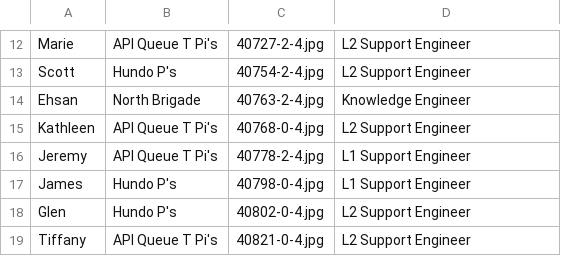
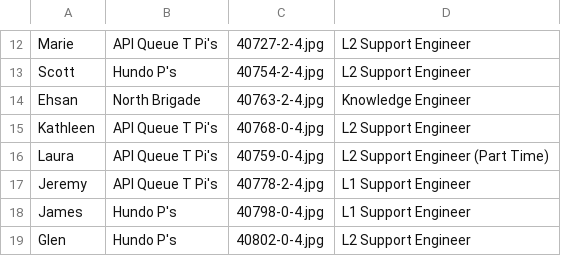
Before and after one commit to tiffanyqi/mp-onboarding, a CSV file: onboarding/static/onboarding/csv/team.csv, drawn as a sheet; only a part is shown, gaps mark what is left out; the shorter side is filled out with more unchanged rows; the diff names each change by its address in the sheet, - before the commit and + after, or states it on an @@ line.

Commit message:
add back laura

```diff
--- a/onboarding/static/onboarding/csv/team.csv
+++ b/onboarding/static/onboarding/csv/team.csv
+row 16: Laura | API Queue T Pi's | 40759-0-4.jpg | L2 Support Engineer (Part Time)
```
